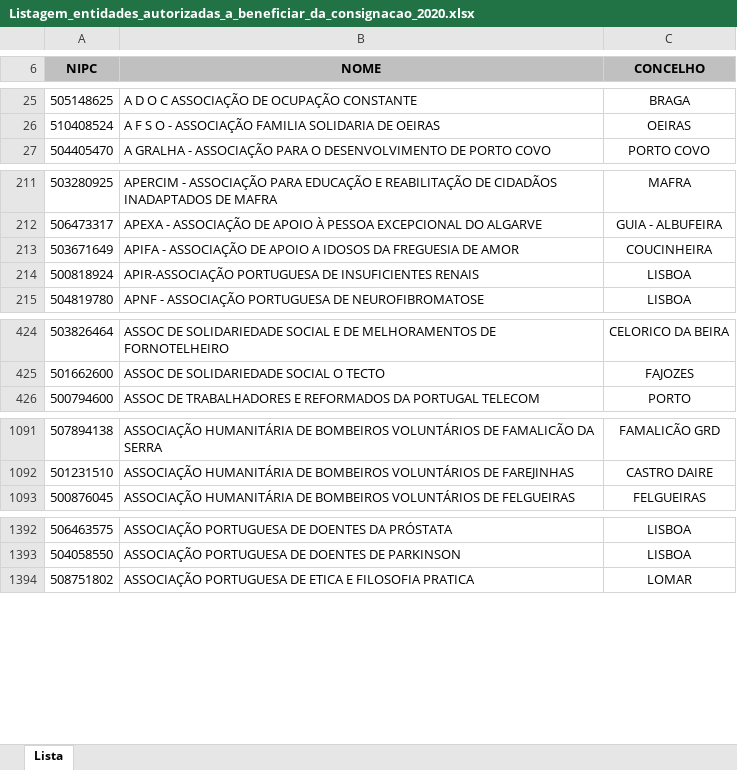
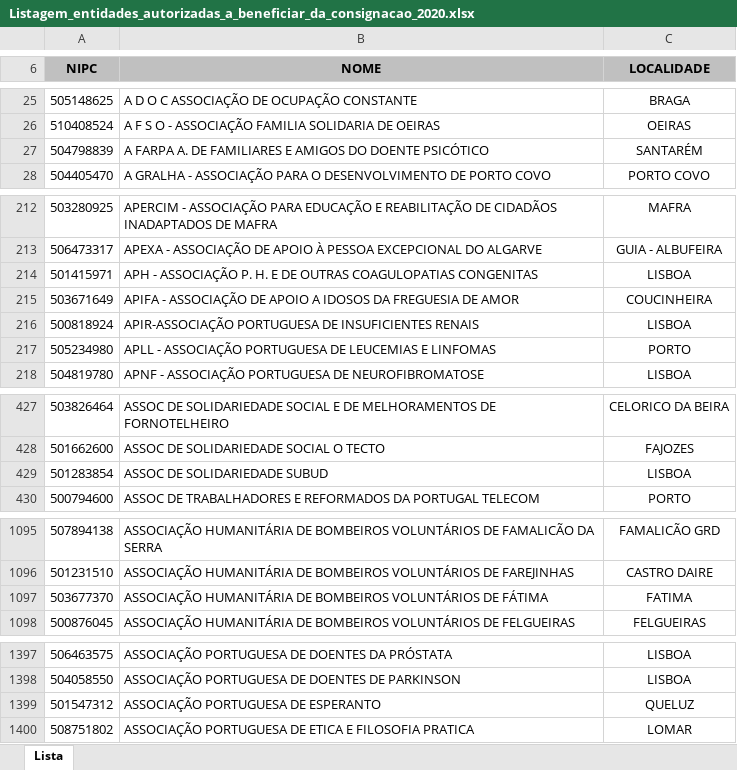
Before and after one commit to clinis/irs-solidario, an Excel workbook: src/_data/Listagem_entidades_autorizadas_a_beneficiar_da_consignacao_2020.xlsx, sheet Lista, drawn as a sheet; only a part is shown, gaps mark what is left out; values as stored, in another font and other column widths than the file's, no borders; the diff covers the shown part only; the diff names each change by its address in the sheet, - before the commit and + after, or states it on an @@ line.

Commit message:
Update data file to latest version

```diff
--- a/src/_data/Listagem_entidades_autorizadas_a_beneficiar_da_consignacao_2020.xlsx (sheet Lista)
+++ b/src/_data/Listagem_entidades_autorizadas_a_beneficiar_da_consignacao_2020.xlsx (sheet Lista)
-C6: CONCELHO
+C6: LOCALIDADE
+row 27: 504798839 | A FARPA A. DE FAMILIARES E AMIGOS DO DOENTE PSICÓTICO | SANTARÉM
+row 214: 501415971 | APH - ASSOCIAÇÃO P. H. E DE OUTRAS COAGULOPATIAS CONGENITAS | LISBOA
+row 217: 505234980 | APLL - ASSOCIAÇÃO PORTUGUESA DE LEUCEMIAS E LINFOMAS | PORTO
+row 429: 501283854 | ASSOC DE SOLIDARIEDADE SUBUD | LISBOA
+row 1097: 503677370 | ASSOCIAÇÃO HUMANITÁRIA DE BOMBEIROS VOLUNTÁRIOS DE FÁTIMA | FATIMA
+row 1399: 501547312 | ASSOCIAÇÃO PORTUGUESA DE ESPERANTO | QUELUZ
```
Also changed, not shown: 8 added rows and 1 edited cell elsewhere in this sheet, 1 other file.
